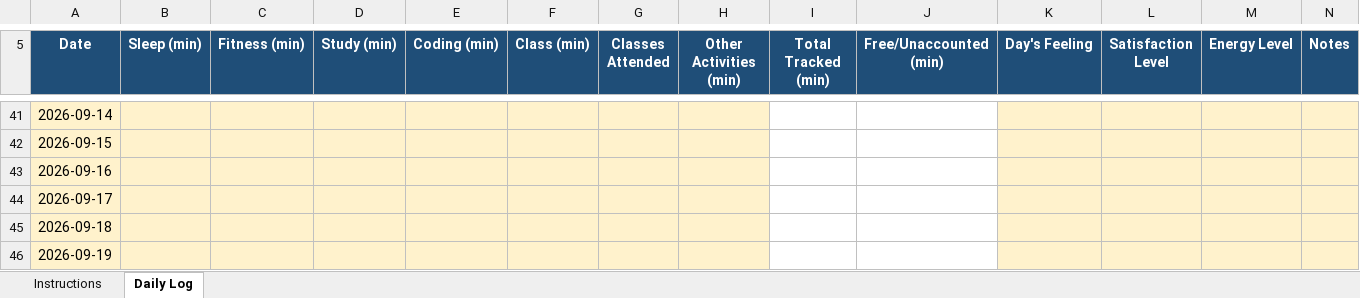
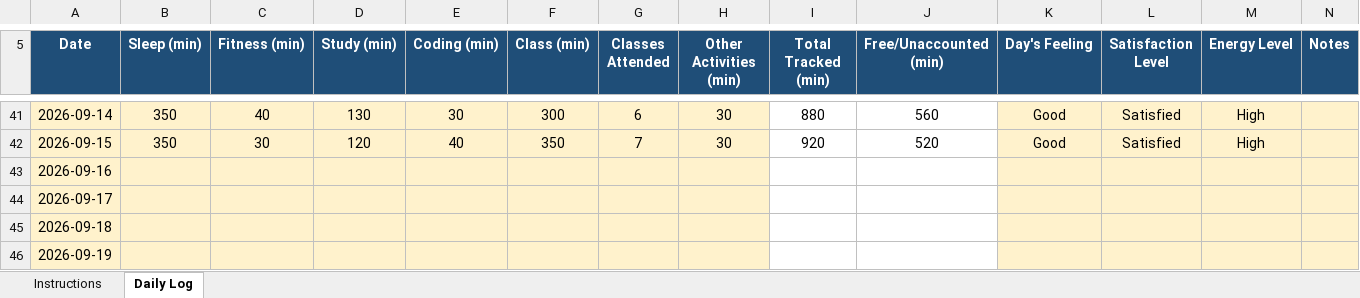
Before and after one commit to shivnath2003/CAP776, an Excel workbook: 12626052.xlsx, sheet Daily Log, drawn as a sheet; only a part is shown, gaps mark what is left out; values as stored, in another font and other column widths than the file's, no borders; conditional formats not drawn; the diff covers the shown part only; the diff names each change by its address in the sheet, - before the commit and + after, or states it on an @@ line.

Commit message:
daily activity report

```diff
--- a/12626052.xlsx (sheet Daily Log)
+++ b/12626052.xlsx (sheet Daily Log)
-B41:B42 (Sleep (min)): (empty)
+B41:B42 (Sleep (min)): 350
-C41 (Fitness (min)): (empty)
+C41 (Fitness (min)): 40
-D41 (Study (min)): (empty)
+D41 (Study (min)): 130
-E41 (Coding (min)): (empty)
+E41 (Coding (min)): 30
-F41 (Class (min)): (empty)
+F41 (Class (min)): 300
-G41 (Classes Attended): (empty)
+G41 (Classes Attended): 6
-H41:H42 (Other Activities (min)): (empty)
+H41:H42 (Other Activities (min)): 30
-I41 (Total Tracked (min)): (empty)
+I41 (Total Tracked (min)): 880
-J41 (Free/Unaccounted (min)): (empty)
+J41 (Free/Unaccounted (min)): 560
-K41:K42 (Day's Feeling): (empty)
+K41:K42 (Day's Feeling): Good
-L41:L42 (Satisfaction Level): (empty)
+L41:L42 (Satisfaction Level): Satisfied
-M41:M42 (Energy Level): (empty)
+M41:M42 (Energy Level): High
-C42 (Fitness (min)): (empty)
+C42 (Fitness (min)): 30
-D42 (Study (min)): (empty)
+D42 (Study (min)): 120
-E42 (Coding (min)): (empty)
+E42 (Coding (min)): 40
-F42 (Class (min)): (empty)
+F42 (Class (min)): 350
-G42 (Classes Attended): (empty)
+G42 (Classes Attended): 7
-I42 (Total Tracked (min)): (empty)
+I42 (Total Tracked (min)): 920
-J42 (Free/Unaccounted (min)): (empty)
+J42 (Free/Unaccounted (min)): 520
```
Also changed, not shown: 36 edited cells elsewhere in this sheet.
